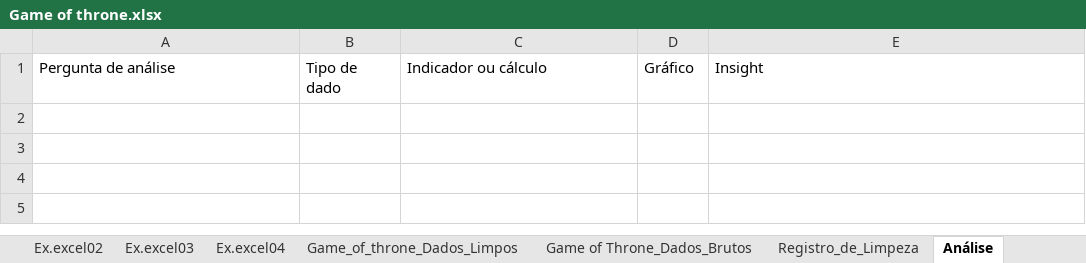
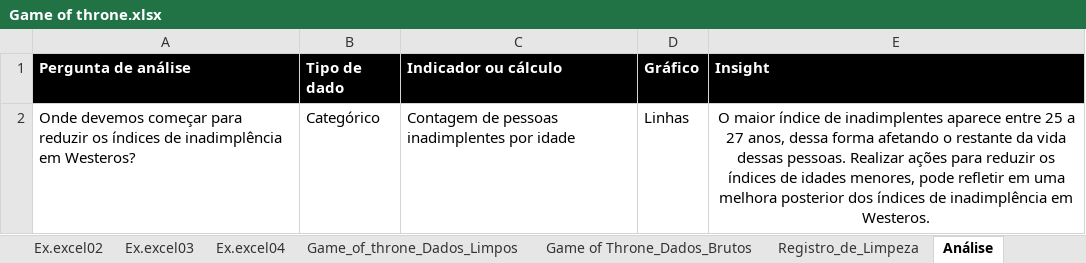
Before and after one commit to LeonardoLongaray/GC_IA_Dados_2026, an Excel workbook: Desafio_GoT_Completo/Game of throne.xlsx, sheet Análise, drawn as a sheet; values as stored, in another font and other column widths than the file's, no borders; charts and pictures not drawn; the diff names each change by its address in the sheet, - before the commit and + after, or states it on an @@ line.

```diff
--- a/Desafio_GoT_Completo/Game of throne.xlsx (sheet Análise)
+++ b/Desafio_GoT_Completo/Game of throne.xlsx (sheet Análise)
@@ A1:E1 fill: none → #000000, bold: off → on, text colour: black → #FFFFFF @@
+row 2: Onde devemos começar para reduzir os índices de inadimplência em Westeros? | Categórico | Contagem de pessoas inadimplentes por idade | Linhas | O maior índice de inadimplentes aparece entre 25 a 27 anos, dessa forma afetando o restante da vida dessas pessoas. Realizar ações para reduzir os índices de idades menores, pode refletir em uma melhora posterior dos índices de inadimplência em Westeros.
```
Also changed, not shown: sheet Game of Throne_Dados_Brutos, sheet Game_of_throne_Dados_Limpos, sheet Registro_de_Limpeza, formulas that keep their value, charts or pictures.
